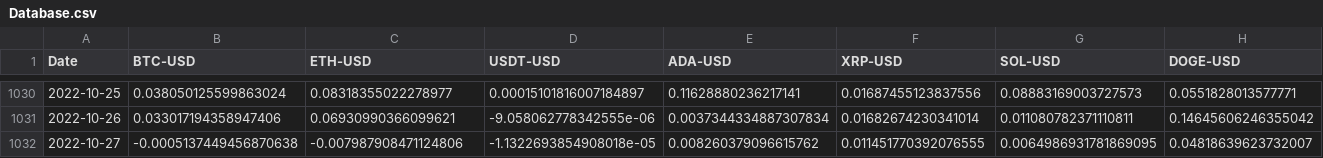
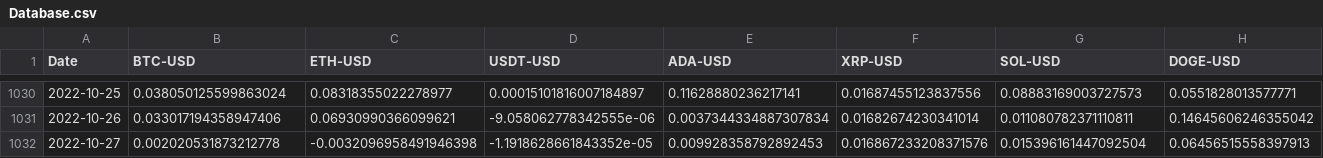
Before and after one commit to FireflyIsOnFire/Efficient_Frontier_Test, a CSV file: Database.csv, drawn as a sheet; only a part is shown, gaps mark what is left out; the diff covers the shown part only; the diff names each change by its address in the sheet, - before the commit and + after, or states it on an @@ line.

```diff
--- a/Database.csv
+++ b/Database.csv
-B1032 (BTC-USD): -0.0005137449456870638
+B1032 (BTC-USD): 0.002020531873212778
-C1032 (ETH-USD): -0.007987908471124806
+C1032 (ETH-USD): -0.0032096958491946398
-D1032 (USDT-USD): -1.1322693854908018e-05
+D1032 (USDT-USD): -1.1918628661843352e-05
-E1032 (ADA-USD): 0.008260379096615762
+E1032 (ADA-USD): 0.009928358792892453
-F1032 (XRP-USD): 0.011451770392076555
+F1032 (XRP-USD): 0.016867233208371576
-G1032 (SOL-USD): 0.0064986931781869095
+G1032 (SOL-USD): 0.015396161447092504
-H1032 (DOGE-USD): 0.04818639623732007
+H1032 (DOGE-USD): 0.06456515558397913
```
Also changed, not shown: 3 edited cells elsewhere in this file, 3 other files.
